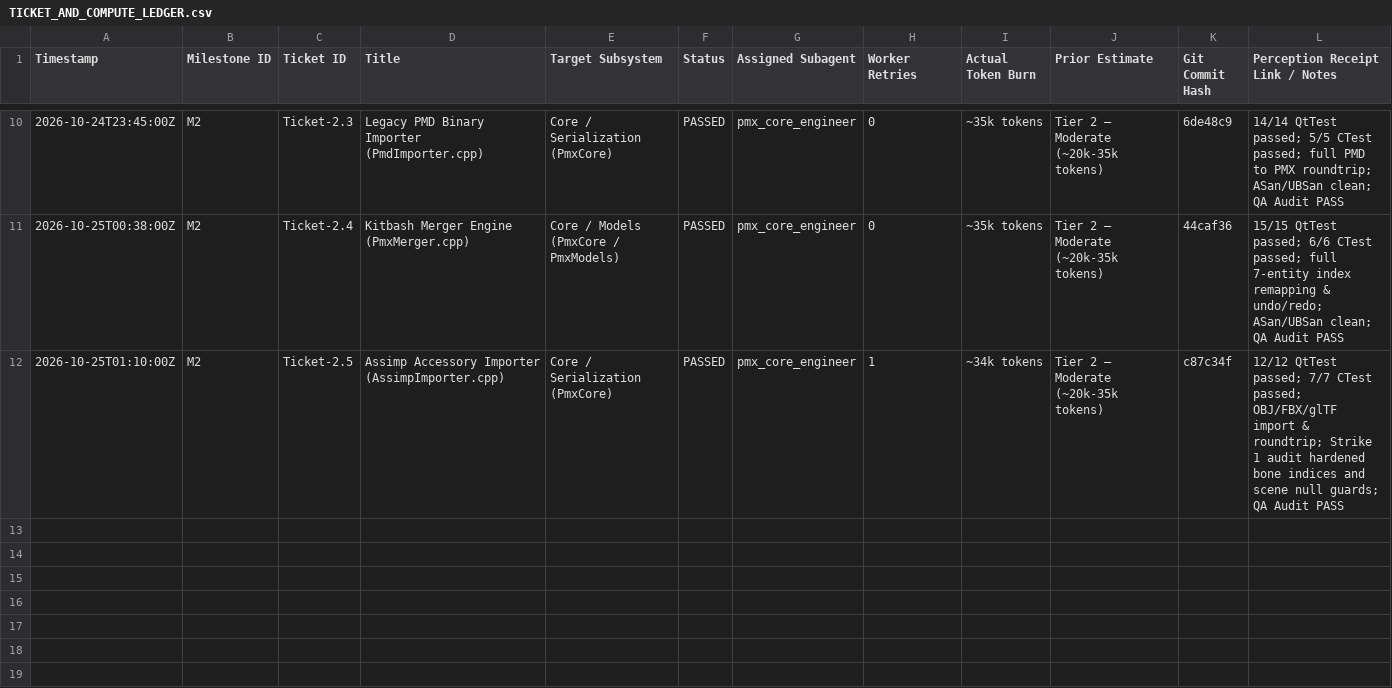
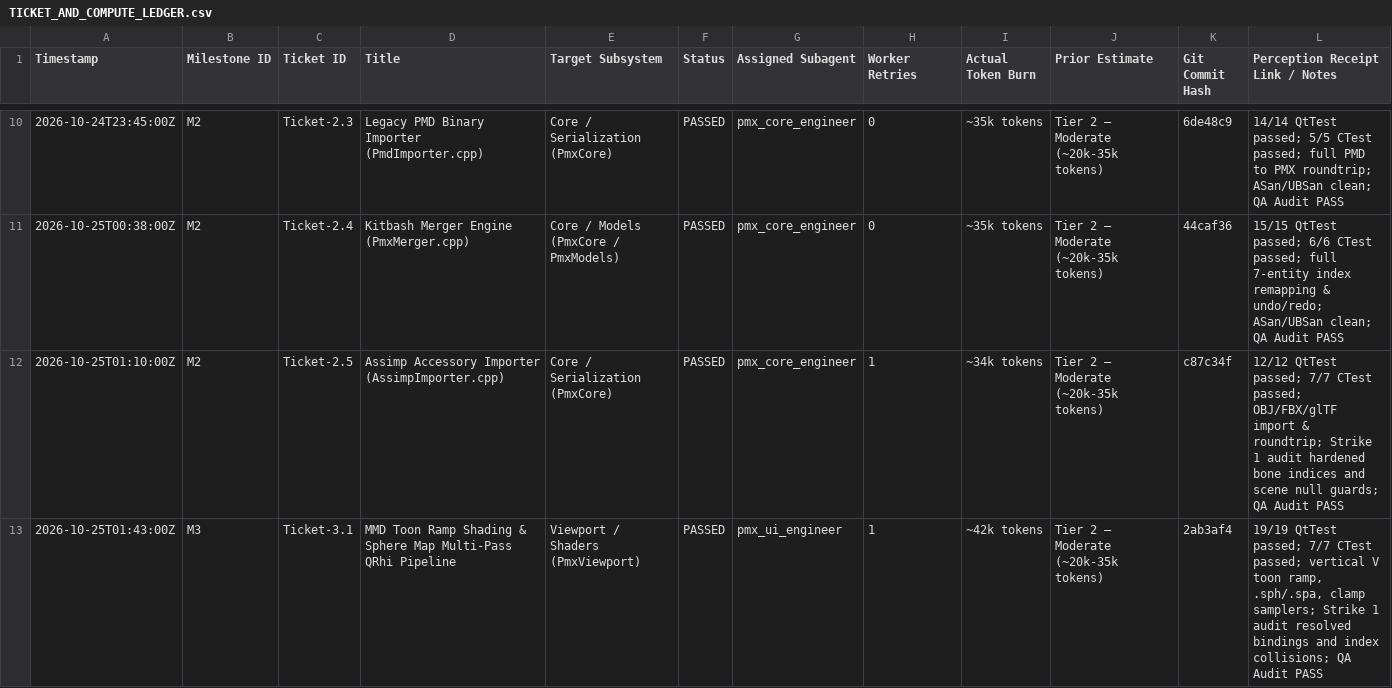
Before and after one commit to covarianttensor/ZenPMX, a CSV file: docs/TICKET_AND_COMPUTE_LEDGER.csv, drawn as a sheet; only a part is shown, gaps mark what is left out.

Commit message:
docs(meta): record Ticket 3.1 completion and update Living State Triad

```diff
--- a/docs/TICKET_AND_COMPUTE_LEDGER.csv
+++ b/docs/TICKET_AND_COMPUTE_LEDGER.csv
@@ -12 +12,2 @@ Timestamp,Milestone ID,Ticket ID,Title,Target Subsystem,Status,Assigned Subagent
 2026-10-25T01:10:00Z,M2,Ticket-2.5,Assimp Accessory Importer (AssimpImporter.cpp),Core / Serialization (PmxCore),PASSED,pmx_core_engineer,1,~34k tokens,Tier 2 — Moderate (~20k-35k tokens),c87c34f,"12/12 QtTest passed; 7/7 CTest passed; OBJ/FBX/glTF import & roundtrip; Strike 1 audit hardened bone indices and scene null guards; QA Audit PASS"
+2026-10-25T01:43:00Z,M3,Ticket-3.1,MMD Toon Ramp Shading & Sphere Map Multi-Pass QRhi Pipeline,Viewport / Shaders (PmxViewport),PASSED,pmx_ui_engineer,1,~42k tokens,Tier 2 — Moderate (~20k-35k tokens),2ab3af4,"19/19 QtTest passed; 7/7 CTest passed; vertical V toon ramp, .sph/.spa, clamp samplers; Strike 1 audit resolved bindings and index collisions; QA Audit PASS"
```
Also changed, not shown: 3 other files.
